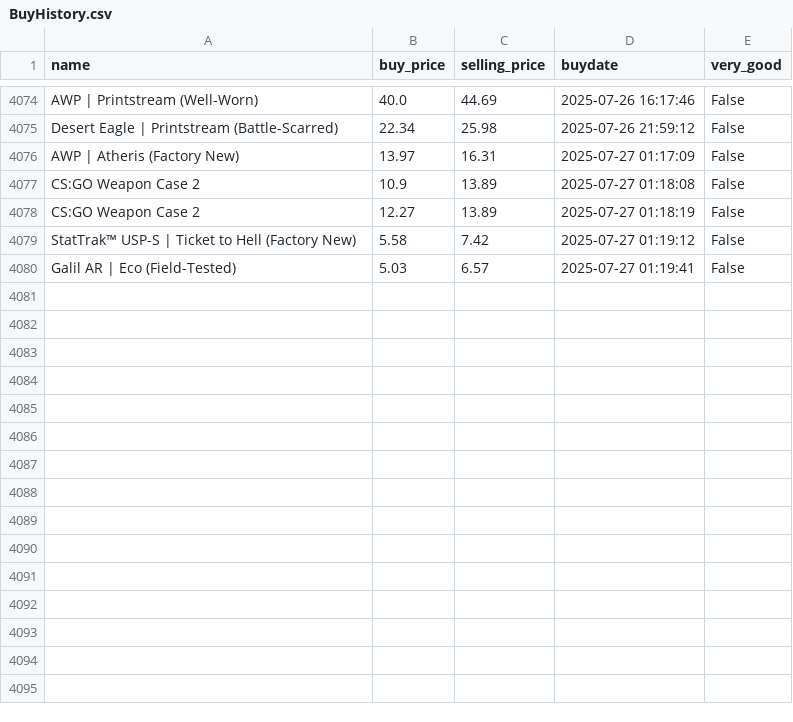
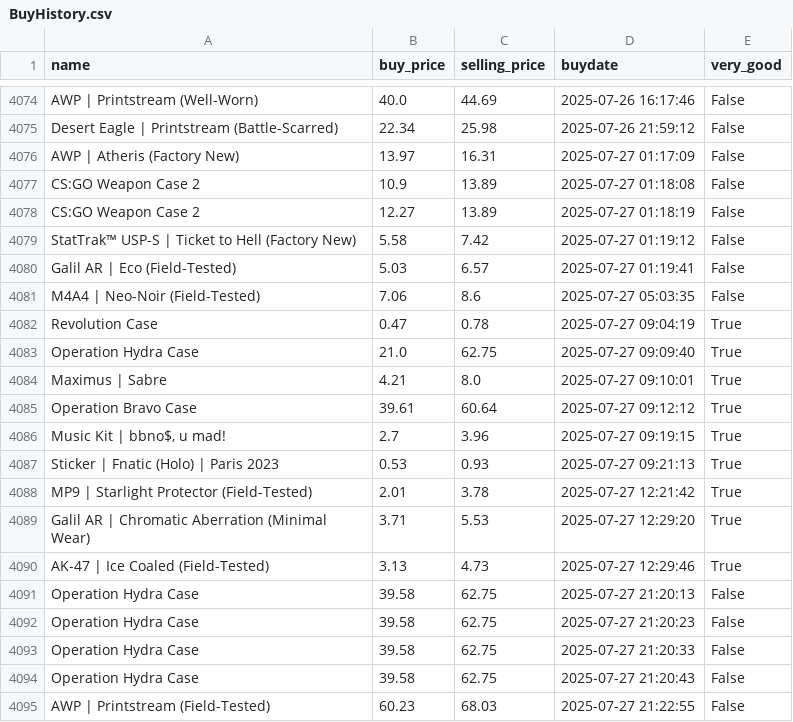
Before and after one commit to enesx44/skinbaron-trading-bot-v3, a CSV file: generated_files/bot/BuyHistory.csv, drawn as a sheet; only a part is shown, gaps mark what is left out; the diff names each change by its address in the sheet, - before the commit and + after, or states it on an @@ line.

```diff
--- a/generated_files/bot/BuyHistory.csv
+++ b/generated_files/bot/BuyHistory.csv
+row 4081: M4A4 | Neo-Noir (Field-Tested) | 7.06 | 8.6 | 2025-07-27 05:03:35 | False
+row 4082: Revolution Case | 0.47 | 0.78 | 2025-07-27 09:04:19 | True
+row 4083: Operation Hydra Case | 21.0 | 62.75 | 2025-07-27 09:09:40 | True
+row 4084: Maximus | Sabre | 4.21 | 8.0 | 2025-07-27 09:10:01 | True
+row 4085: Operation Bravo Case | 39.61 | 60.64 | 2025-07-27 09:12:12 | True
+row 4086: Music Kit | bbno$, u mad! | 2.7 | 3.96 | 2025-07-27 09:19:15 | True
+row 4087: Sticker | Fnatic (Holo) | Paris 2023 | 0.53 | 0.93 | 2025-07-27 09:21:13 | True
+row 4088: MP9 | Starlight Protector (Field-Tested) | 2.01 | 3.78 | 2025-07-27 12:21:42 | True
+row 4089: Galil AR | Chromatic Aberration (Minimal Wear) | 3.71 | 5.53 | 2025-07-27 12:29:20 | True
+row 4090: AK-47 | Ice Coaled (Field-Tested) | 3.13 | 4.73 | 2025-07-27 12:29:46 | True
+row 4091: Operation Hydra Case | 39.58 | 62.75 | 2025-07-27 21:20:13 | False
+row 4092: Operation Hydra Case | 39.58 | 62.75 | 2025-07-27 21:20:23 | False
+row 4093: Operation Hydra Case | 39.58 | 62.75 | 2025-07-27 21:20:33 | False
+row 4094: Operation Hydra Case | 39.58 | 62.75 | 2025-07-27 21:20:43 | False
+row 4095: AWP | Printstream (Field-Tested) | 60.23 | 68.03 | 2025-07-27 21:22:55 | False
```
Also changed, not shown: generated_files/analytics/available_offers_sorted_by_buy_date.csv, generated_files/analytics/available_offers_sorted_by_profit.csv, 11 other files.
